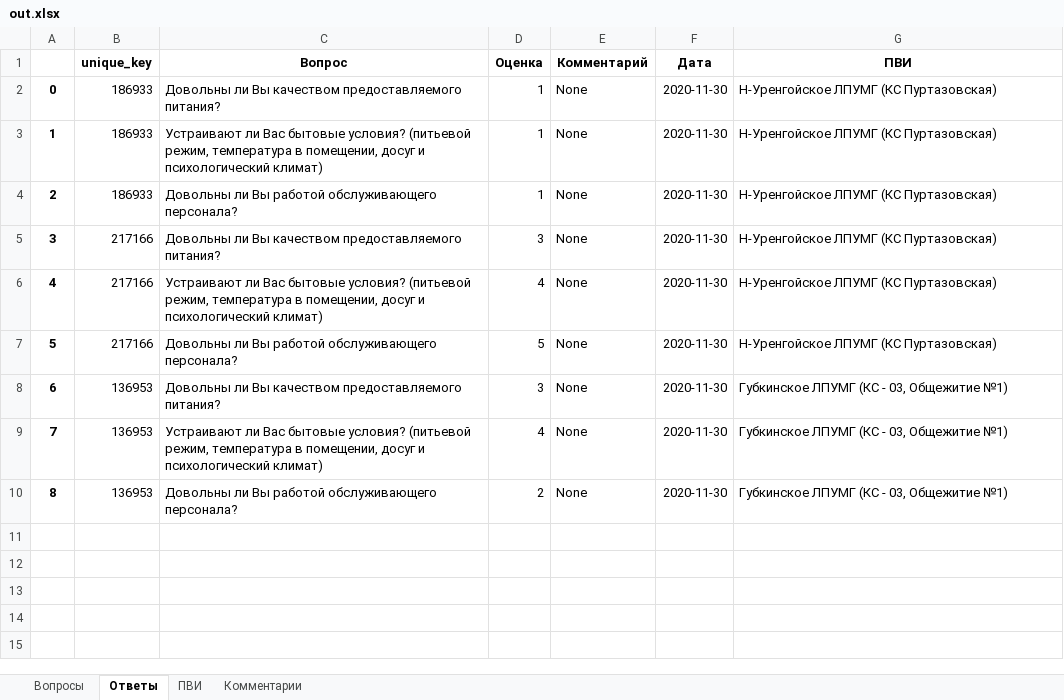
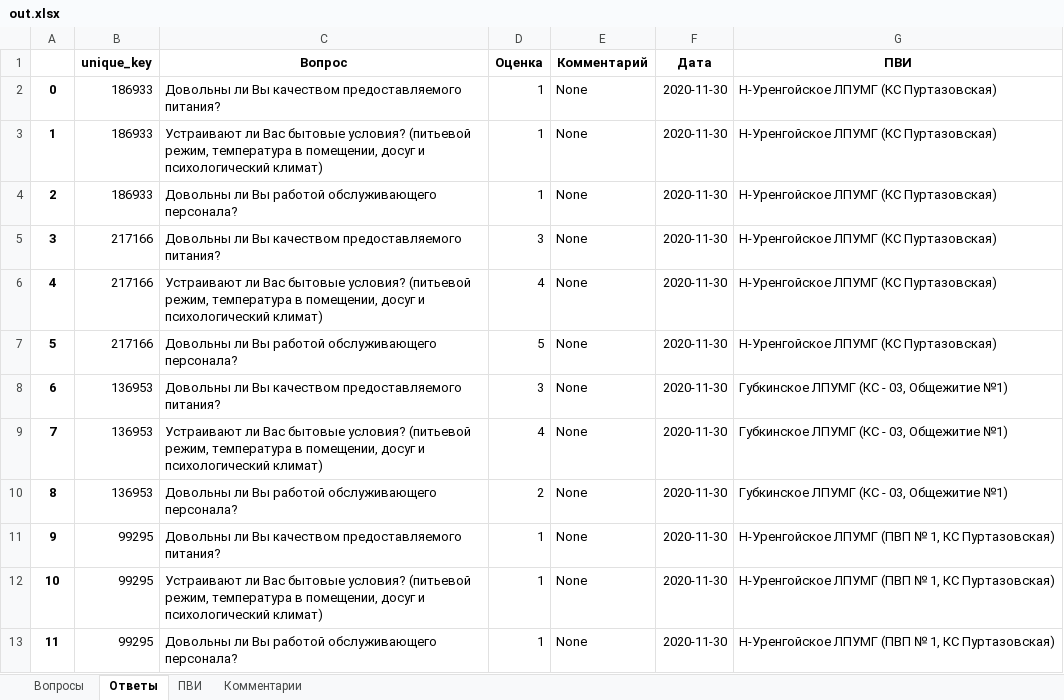
Before and after one commit to NickPYTH/VotingApp, an Excel workbook: app/mediafiles/out.xlsx, sheet Ответы, drawn as a sheet; values as stored, in another font and other column widths than the file's, no borders; the diff names each change by its address in the sheet, - before the commit and + after, or states it on an @@ line.

Commit message:
drop down stat-list added

```diff
--- a/app/mediafiles/out.xlsx (sheet Ответы)
+++ b/app/mediafiles/out.xlsx (sheet Ответы)
+row 11: 9 | 99295 | Довольны ли Вы качеством предоставляемого питания? | 1 | None | 2020-11-30 | Н-Уренгойское ЛПУМГ (ПВП № 1, КС Пуртазовская)
+row 12: 10 | 99295 | Устраивают ли Вас бытовые условия? (питьевой режим, температура в помещении, досуг и психологический климат) | 1 | None | 2020-11-30 | Н-Уренгойское ЛПУМГ (ПВП № 1, КС Пуртазовская)
+row 13: 11 | 99295 | Довольны ли Вы работой обслуживающего персонала? | 1 | None | 2020-11-30 | Н-Уренгойское ЛПУМГ (ПВП № 1, КС Пуртазовская)
```
Also changed, not shown: app/out.xlsx, 6 other files.
